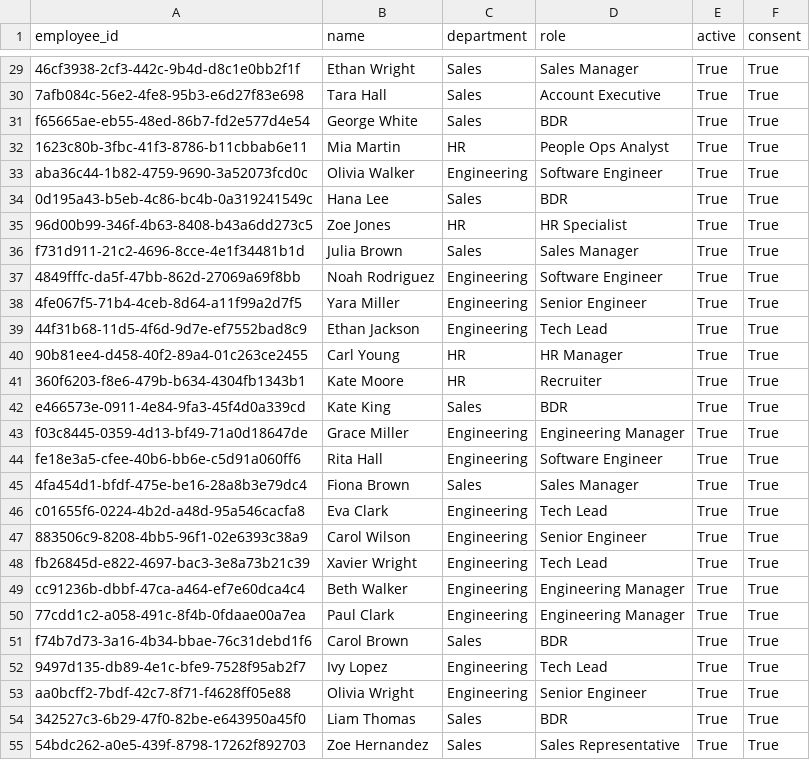
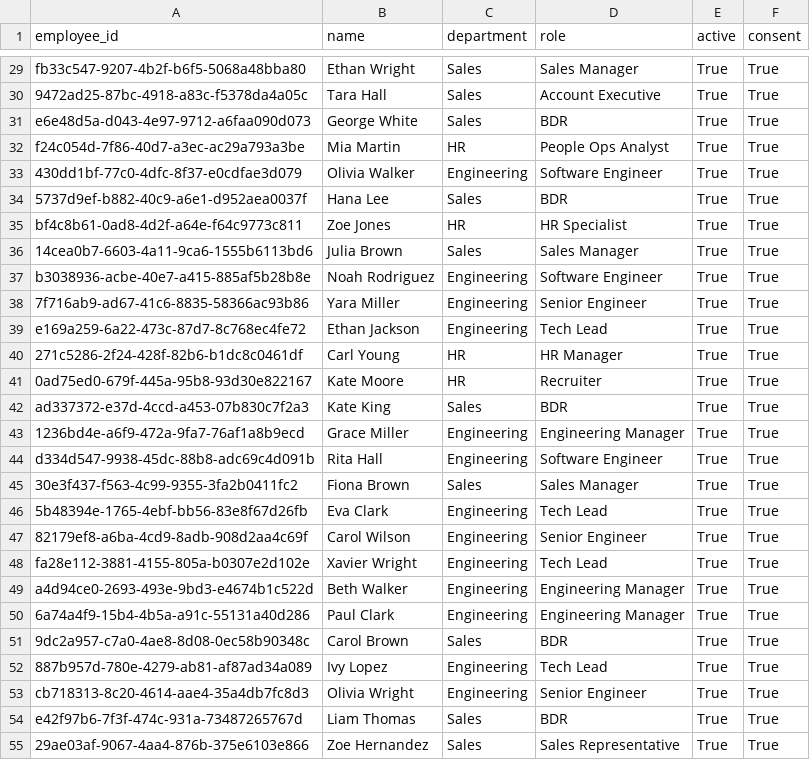
Before and after one commit to OctavioPB/HR_Organization_Synapse, a CSV file: data/synthetic/employees.csv, drawn as a sheet; only a part is shown, gaps mark what is left out; the diff covers the shown part only; the diff names each change by its address in the sheet, - before the commit and + after, or states it on an @@ line.

```diff
--- a/data/synthetic/employees.csv
+++ b/data/synthetic/employees.csv
-A29 (employee_id): 46cf3938-2cf3-442c-9b4d-d8c1e0bb2f1f
+A29 (employee_id): fb33c547-9207-4b2f-b6f5-5068a48bba80
-A30 (employee_id): 7afb084c-56e2-4fe8-95b3-e6d27f83e698
+A30 (employee_id): 9472ad25-87bc-4918-a83c-f5378da4a05c
-A31 (employee_id): f65665ae-eb55-48ed-86b7-fd2e577d4e54
+A31 (employee_id): e6e48d5a-d043-4e97-9712-a6faa090d073
-A32 (employee_id): 1623c80b-3fbc-41f3-8786-b11cbbab6e11
+A32 (employee_id): f24c054d-7f86-40d7-a3ec-ac29a793a3be
-A33 (employee_id): aba36c44-1b82-4759-9690-3a52073fcd0c
+A33 (employee_id): 430dd1bf-77c0-4dfc-8f37-e0cdfae3d079
-A34 (employee_id): 0d195a43-b5eb-4c86-bc4b-0a319241549c
+A34 (employee_id): 5737d9ef-b882-40c9-a6e1-d952aea0037f
-A35 (employee_id): 96d00b99-346f-4b63-8408-b43a6dd273c5
+A35 (employee_id): bf4c8b61-0ad8-4d2f-a64e-f64c9773c811
-A36 (employee_id): f731d911-21c2-4696-8cce-4e1f34481b1d
+A36 (employee_id): 14cea0b7-6603-4a11-9ca6-1555b6113bd6
-A37 (employee_id): 4849fffc-da5f-47bb-862d-27069a69f8bb
+A37 (employee_id): b3038936-acbe-40e7-a415-885af5b28b8e
-A38 (employee_id): 4fe067f5-71b4-4ceb-8d64-a11f99a2d7f5
+A38 (employee_id): 7f716ab9-ad67-41c6-8835-58366ac93b86
-A39 (employee_id): 44f31b68-11d5-4f6d-9d7e-ef7552bad8c9
+A39 (employee_id): e169a259-6a22-473c-87d7-8c768ec4fe72
-A40 (employee_id): 90b81ee4-d458-40f2-89a4-01c263ce2455
+A40 (employee_id): 271c5286-2f24-428f-82b6-b1dc8c0461df
-A41 (employee_id): 360f6203-f8e6-479b-b634-4304fb1343b1
+A41 (employee_id): 0ad75ed0-679f-445a-95b8-93d30e822167
-A42 (employee_id): e466573e-0911-4e84-9fa3-45f4d0a339cd
+A42 (employee_id): ad337372-e37d-4ccd-a453-07b830c7f2a3
-A43 (employee_id): f03c8445-0359-4d13-bf49-71a0d18647de
+A43 (employee_id): 1236bd4e-a6f9-472a-9fa7-76af1a8b9ecd
-A44 (employee_id): fe18e3a5-cfee-40b6-bb6e-c5d91a060ff6
+A44 (employee_id): d334d547-9938-45dc-88b8-adc69c4d091b
-A45 (employee_id): 4fa454d1-bfdf-475e-be16-28a8b3e79dc4
+A45 (employee_id): 30e3f437-f563-4c99-9355-3fa2b0411fc2
-A46 (employee_id): c01655f6-0224-4b2d-a48d-95a546cacfa8
+A46 (employee_id): 5b48394e-1765-4ebf-bb56-83e8f67d26fb
-A47 (employee_id): 883506c9-8208-4bb5-96f1-02e6393c38a9
+A47 (employee_id): 82179ef8-a6ba-4cd9-8adb-908d2aa4c69f
-A48 (employee_id): fb26845d-e822-4697-bac3-3e8a73b21c39
+A48 (employee_id): fa28e112-3881-4155-805a-b0307e2d102e
-A49 (employee_id): cc91236b-dbbf-47ca-a464-ef7e60dca4c4
+A49 (employee_id): a4d94ce0-2693-493e-9bd3-e4674b1c522d
-A50 (employee_id): 77cdd1c2-a058-491c-8f4b-0fdaae00a7ea
+A50 (employee_id): 6a74a4f9-15b4-4b5a-a91c-55131a40d286
-A51 (employee_id): f74b7d73-3a16-4b34-bbae-76c31debd1f6
+A51 (employee_id): 9dc2a957-c7a0-4ae8-8d08-0ec58b90348c
-A52 (employee_id): 9497d135-db89-4e1c-bfe9-7528f95ab2f7
+A52 (employee_id): 887b957d-780e-4279-ab81-af87ad34a089
-A53 (employee_id): aa0bcff2-7bdf-42c7-8f71-f4628ff05e88
+A53 (employee_id): cb718313-8c20-4614-aae4-35a4db7fc8d3
-A54 (employee_id): 342527c3-6b29-47f0-82be-e643950a45f0
+A54 (employee_id): e42f97b6-7f3f-474c-931a-73487265767d
-A55 (employee_id): 54bdc262-a0e5-439f-8798-17262f892703
+A55 (employee_id): 29ae03af-9067-4aa4-876b-375e6103e866
```
Also changed, not shown: 173 edited cells elsewhere in this file, 14 other files.
